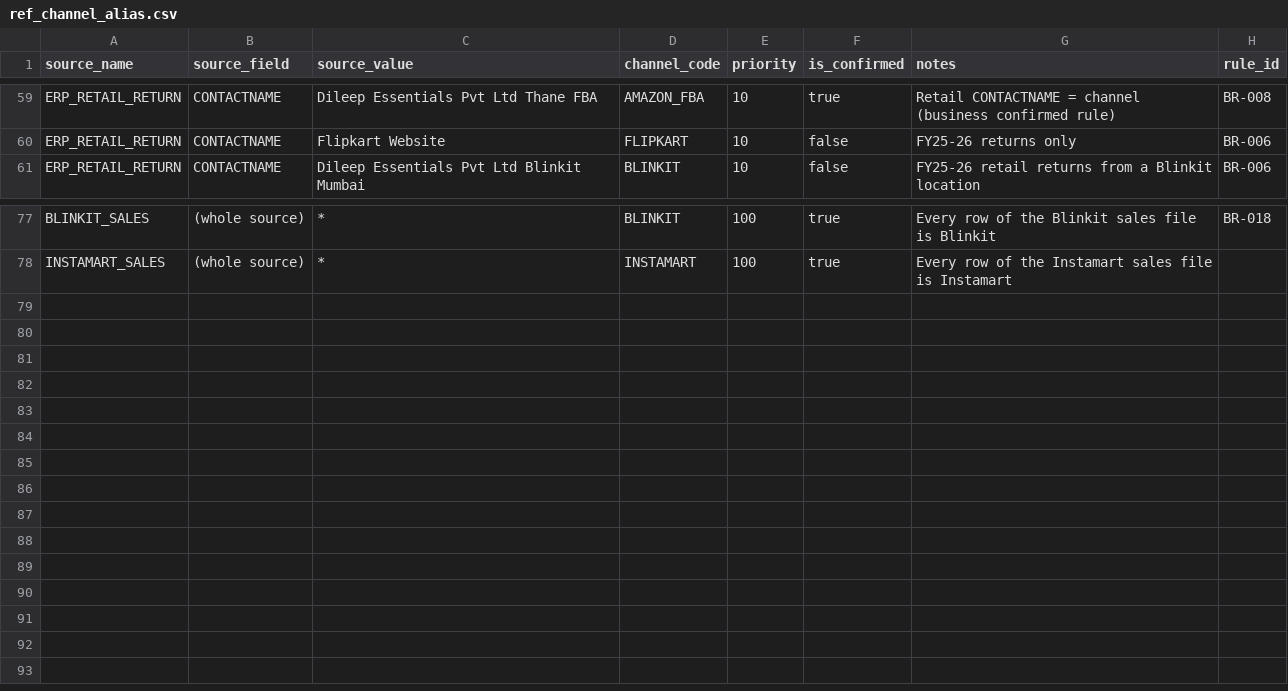
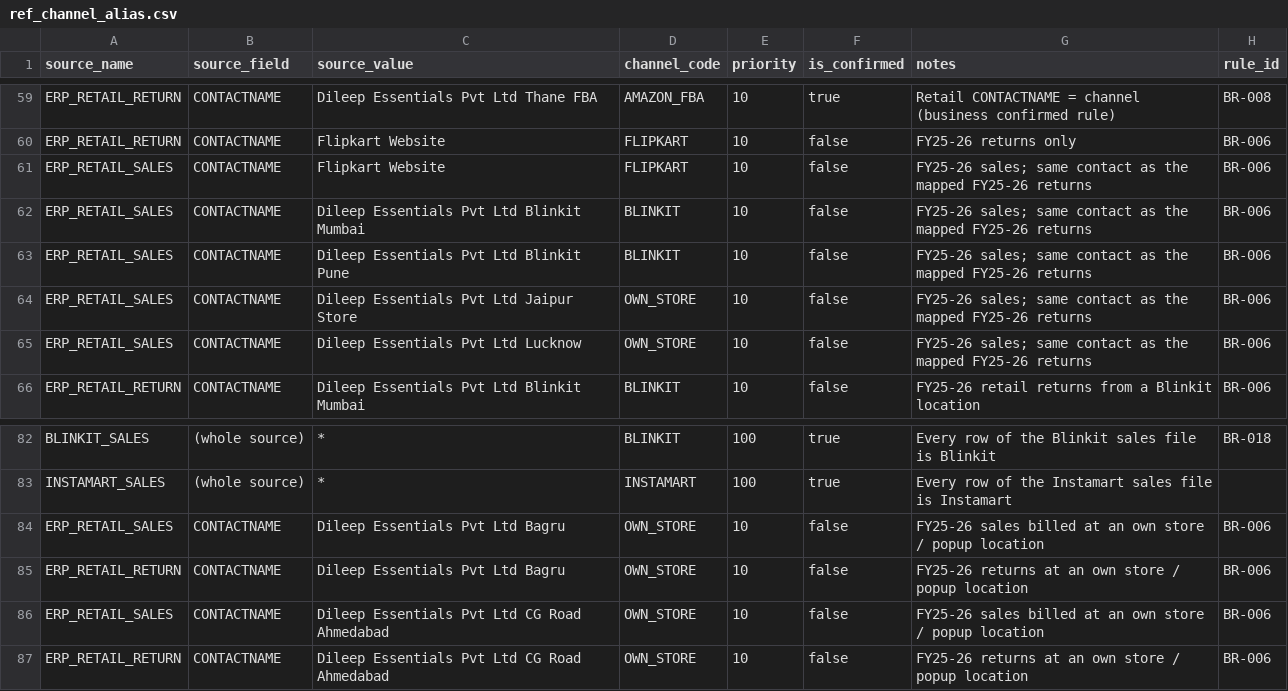
Before and after one commit to ellementry01/data-analysis_zohoreverse, a CSV file: seeds/ref_channel_alias.csv, drawn as a sheet; only a part is shown, gaps mark what is left out.

```diff
--- a/seeds/ref_channel_alias.csv
+++ b/seeds/ref_channel_alias.csv
@@ -60,2 +60,7 @@ ERP_RETAIL_RETURN,CONTACTNAME,Dileep Essentials Pvt Ltd Thane FBA,AMAZON_FBA,10,
 ERP_RETAIL_RETURN,CONTACTNAME,Flipkart Website,FLIPKART,10,false,FY25-26 returns only,BR-006
+ERP_RETAIL_SALES,CONTACTNAME,Flipkart Website,FLIPKART,10,false,FY25-26 sales; same contact as the mapped FY25-26 returns,BR-006
+ERP_RETAIL_SALES,CONTACTNAME,Dileep Essentials Pvt Ltd Blinkit Mumbai,BLINKIT,10,false,FY25-26 sales; same contact as the mapped FY25-26 returns,BR-006
+ERP_RETAIL_SALES,CONTACTNAME,Dileep Essentials Pvt Ltd Blinkit Pune,BLINKIT,10,false,FY25-26 sales; same contact as the mapped FY25-26 returns,BR-006
+ERP_RETAIL_SALES,CONTACTNAME,Dileep Essentials Pvt Ltd Jaipur Store,OWN_STORE,10,false,FY25-26 sales; same contact as the mapped FY25-26 returns,BR-006
+ERP_RETAIL_SALES,CONTACTNAME,Dileep Essentials Pvt Ltd Lucknow,OWN_STORE,10,false,FY25-26 sales; same contact as the mapped FY25-26 returns,BR-006
 ERP_RETAIL_RETURN,CONTACTNAME,Dileep Essentials Pvt Ltd Blinkit Mumbai,BLINKIT,10,false,FY25-26 retail returns from a Blinkit location,BR-006
@@ -78 +83,5 @@ BLINKIT_SALES,(whole source),*,BLINKIT,100,true,Every row of the Blinkit sales f
 INSTAMART_SALES,(whole source),*,INSTAMART,100,true,Every row of the Instamart sales file is Instamart,
+ERP_RETAIL_SALES,CONTACTNAME,Dileep Essentials Pvt Ltd Bagru,OWN_STORE,10,false,FY25-26 sales billed at an own store / popup location,BR-006
+ERP_RETAIL_RETURN,CONTACTNAME,Dileep Essentials Pvt Ltd Bagru,OWN_STORE,10,false,FY25-26 returns at an own store / popup location,BR-006
+ERP_RETAIL_SALES,CONTACTNAME,Dileep Essentials Pvt Ltd CG Road Ahmedabad,OWN_STORE,10,false,FY25-26 sales billed at an own store / popup location,BR-006
+ERP_RETAIL_RETURN,CONTACTNAME,Dileep Essentials Pvt Ltd CG Road Ahmedabad,OWN_STORE,10,false,FY25-26 returns at an own store / popup location,BR-006
```
Also changed, not shown: 6 other files.
